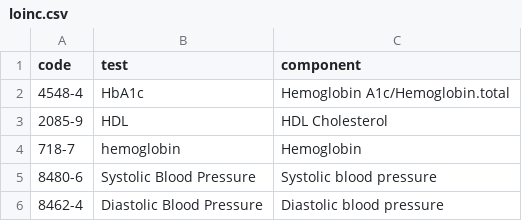
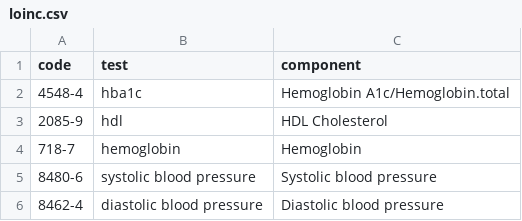
Before and after one commit to bngetich/doctor-notes-app, a CSV file: ai-service/data/loinc.csv, drawn as a sheet.

Commit message:
feat: enhance FHIR terminology resolution with lab detection
- Add lab detection logic to vitals processing in FHIR service
- HbA1c and other lab tests now get proper LOINC coding when misclassified as vitals
- Improve lab indicators list to catch more lab tests (glucose, cholesterol, etc.)
- Maintain existing terminology resolution for conditions (SNOMED/ICD) and medications (RxNorm)
- All tests passing (10/10) with comprehensive medical terminology support

```diff
--- a/ai-service/data/loinc.csv
+++ b/ai-service/data/loinc.csv
@@ -1,6 +1,6 @@
 code,test,component
-4548-4,HbA1c,Hemoglobin A1c/Hemoglobin.total
-2085-9,HDL,HDL Cholesterol
+4548-4,hba1c,Hemoglobin A1c/Hemoglobin.total
+2085-9,hdl,HDL Cholesterol
 718-7,hemoglobin,Hemoglobin
-8480-6,Systolic Blood Pressure,Systolic blood pressure
-8462-4,Diastolic Blood Pressure,Diastolic blood pressure
+8480-6,systolic blood pressure,Systolic blood pressure
+8462-4,diastolic blood pressure,Diastolic blood pressure
```
Also changed, not shown: 7 other files.
